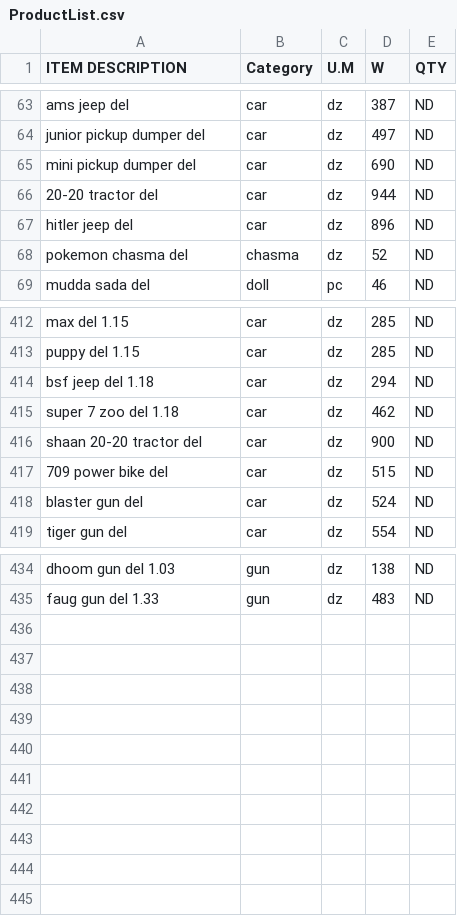
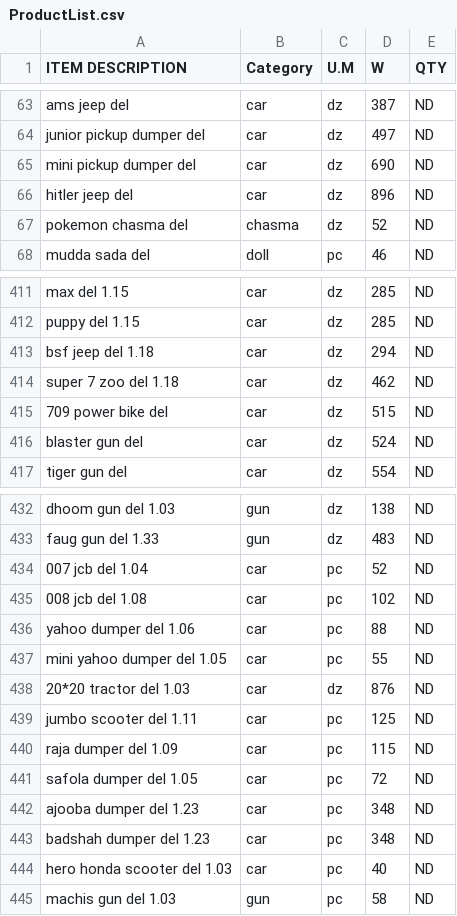
Before and after one commit to KrishnaGadia/sturdy-doodle, a CSV file: ProductList.csv, drawn as a sheet; only a part is shown, gaps mark what is left out.

Commit message:
Update ProductList.csv

```diff
--- a/ProductList.csv
+++ b/ProductList.csv
@@ -65,3 +65,2 @@ junior pickup dumper del,car,dz,497,ND
 mini pickup dumper del,car,dz,690,ND
-20-20 tractor del,car,dz,944,ND
 hitler jeep del,car,dz,896,ND
@@ -415,3 +414,2 @@ bsf jeep del 1.18,car,dz,294,ND
 super 7 zoo del 1.18,car,dz,462,ND
-shaan 20-20 tractor del,car,dz,900,ND
 709 power bike del,car,dz,515,ND
@@ -435 +433,13 @@ dhoom gun del 1.03,gun,dz,138,ND
 faug gun del 1.33,gun,dz,483,ND
+007 jcb del 1.04,car,pc,52,ND
+008 jcb del 1.08,car,pc,102,ND
+yahoo dumper del 1.06,car,pc,88,ND
+mini yahoo dumper del 1.05,car,pc,55,ND
+20*20 tractor del 1.03,car,dz,876,ND
+jumbo scooter del 1.11,car,pc,125,ND
+raja dumper del 1.09,car,pc,115,ND
+safola dumper del 1.05,car,pc,72,ND
+ajooba dumper del 1.23,car,pc,348,ND
+badshah dumper del 1.23,car,pc,348,ND
+hero honda scooter del 1.03,car,pc,40,ND
+machis gun del 1.03,gun,pc,58,ND
```
